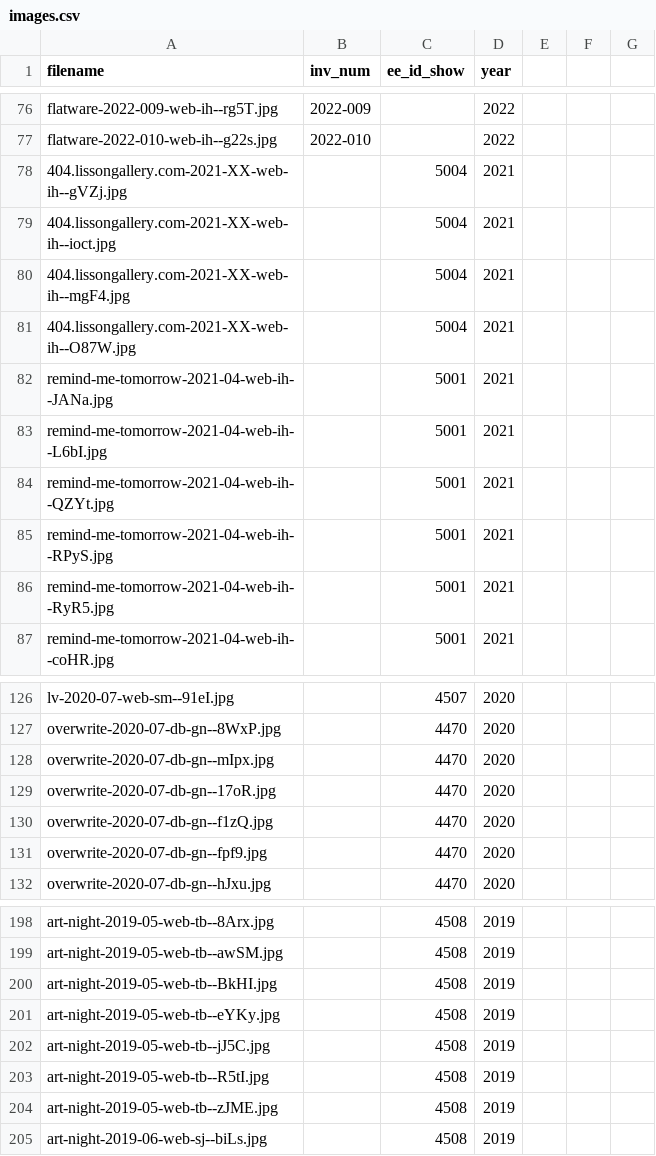
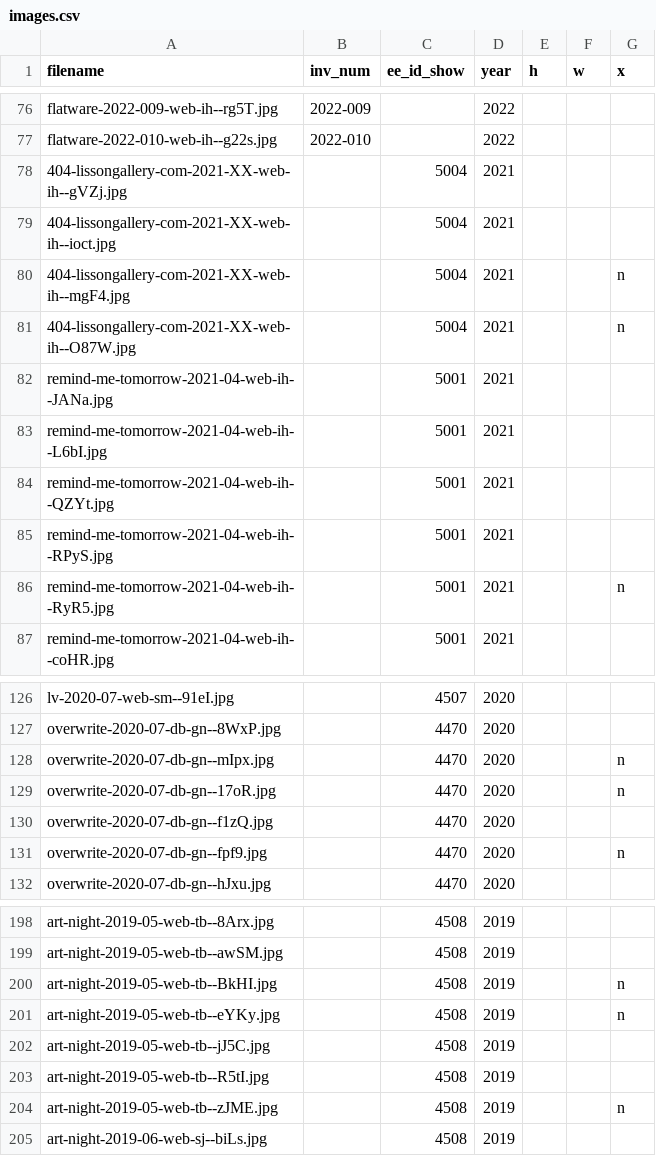
Before and after one commit to coryarcangel/coryarcangel.com, a CSV file: _data/images.csv, drawn as a sheet; only a part is shown, gaps mark what is left out; the diff covers the shown part only.

Commit message:
Add images page w lazy load

```diff
--- a/_data/images.csv
+++ b/_data/images.csv
@@ -1 +1 @@
-"filename","inv_num","ee_id_show","year"
+"filename","inv_num","ee_id_show","year","h","w","x"
@@ -78,4 +78,4 @@
-"404.lissongallery.com-2021-XX-web-ih--gVZj.jpg",,5004,2021
-"404.lissongallery.com-2021-XX-web-ih--ioct.jpg",,5004,2021
-"404.lissongallery.com-2021-XX-web-ih--mgF4.jpg",,5004,2021
-"404.lissongallery.com-2021-XX-web-ih--O87W.jpg",,5004,2021
+"404-lissongallery-com-2021-XX-web-ih--gVZj.jpg",,5004,2021,,,
+"404-lissongallery-com-2021-XX-web-ih--ioct.jpg",,5004,2021,,,
+"404-lissongallery-com-2021-XX-web-ih--mgF4.jpg",,5004,2021,,,"n"
+"404-lissongallery-com-2021-XX-web-ih--O87W.jpg",,5004,2021,,,"n"
@@ -86 +86 @@
-"remind-me-tomorrow-2021-04-web-ih--RyR5.jpg",,5001,2021
+"remind-me-tomorrow-2021-04-web-ih--RyR5.jpg",,5001,2021,,,"n"
@@ -128,2 +128,2 @@
-"overwrite-2020-07-db-gn--mIpx.jpg",,4470,2020
-"overwrite-2020-07-db-gn--17oR.jpg",,4470,2020
+"overwrite-2020-07-db-gn--mIpx.jpg",,4470,2020,,,"n"
+"overwrite-2020-07-db-gn--17oR.jpg",,4470,2020,,,"n"
@@ -131 +131 @@
-"overwrite-2020-07-db-gn--fpf9.jpg",,4470,2020
+"overwrite-2020-07-db-gn--fpf9.jpg",,4470,2020,,,"n"
@@ -200,2 +200,2 @@
-"art-night-2019-05-web-tb--BkHI.jpg",,4508,2019
-"art-night-2019-05-web-tb--eYKy.jpg",,4508,2019
+"art-night-2019-05-web-tb--BkHI.jpg",,4508,2019,,,"n"
+"art-night-2019-05-web-tb--eYKy.jpg",,4508,2019,,,"n"
@@ -204 +204 @@
-"art-night-2019-05-web-tb--zJME.jpg",,4508,2019
+"art-night-2019-05-web-tb--zJME.jpg",,4508,2019,,,"n"
```
Also changed, not shown: 2 removed rows and 8 edited cells elsewhere in this file, 12 other files.
